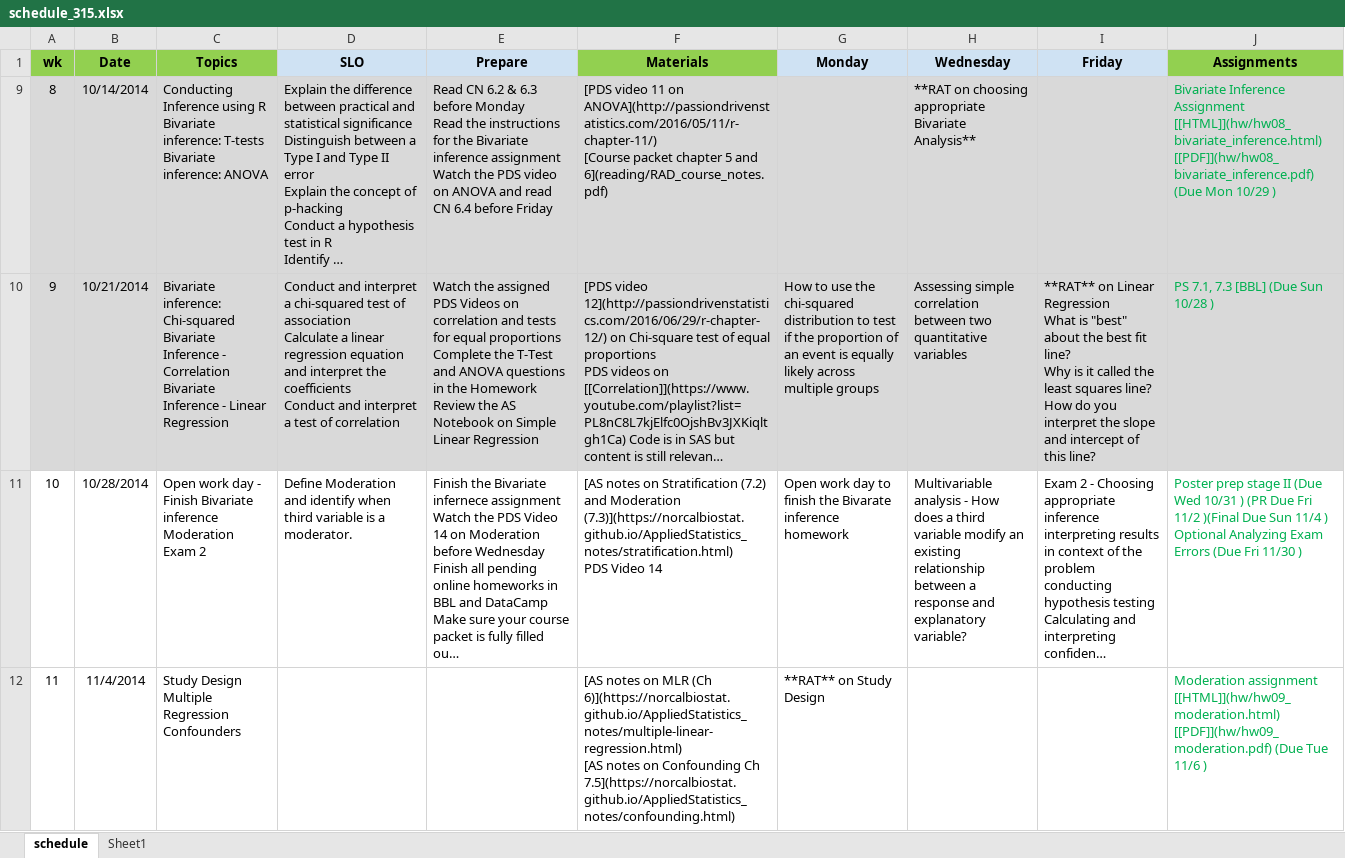
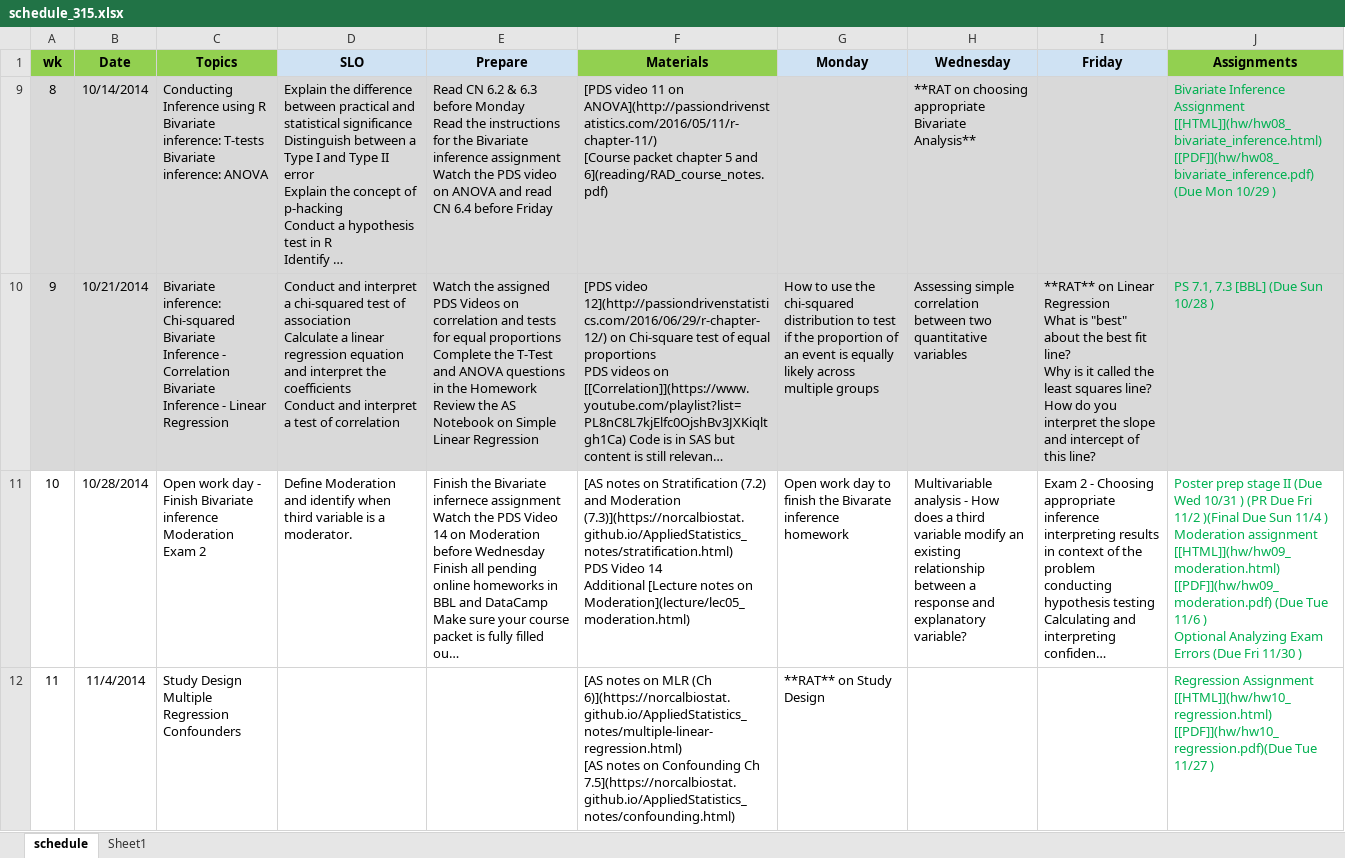
Before and after one commit to norcalbiostat/MATH315, an Excel workbook: schedule_315.xlsx, sheet schedule, drawn as a sheet; only a part is shown; long unchanged cells end in …; values as stored, in another font and other column widths than the file's, no borders; ↵ is a line break in a cell; the diff covers the shown part only; the diff names each change by its address in the sheet, - before the commit and + after, or states it on an @@ line.

Commit message:
add moderation notes and hw

```diff
--- a/schedule_315.xlsx (sheet schedule)
+++ b/schedule_315.xlsx (sheet schedule)
-F11 (Materials): …Video 14
+F11 (Materials): …Video 14 ↵ Additional [Lecture notes on Moderation](lecture/lec05_moderation.html)
-J11 (Assignments): …11/4 ) ↵ Optional Analyzing…
+J11 (Assignments): …11/4 ) ↵ Moderation assignment [[HTML]](hw/hw09_moderation.html) [[PDF]](hw/hw09_moderation.pdf) (Due Tue 11/6 ) ↵ Optional Analyzing…
-J12 (Assignments): Moderation assignment [[HTML]](hw/hw09_moderation.html) [[PDF]](hw/hw09_moderation.pdf) (Due Tue 11/6 )
+J12 (Assignments): Regression Assignment [[HTML]](hw/hw10_regression.html) [[PDF]](hw/hw10_regression.pdf)(Due Tue 11/27 )
```
Also changed, not shown: 1 edited cell elsewhere in this sheet, 10 other files.
